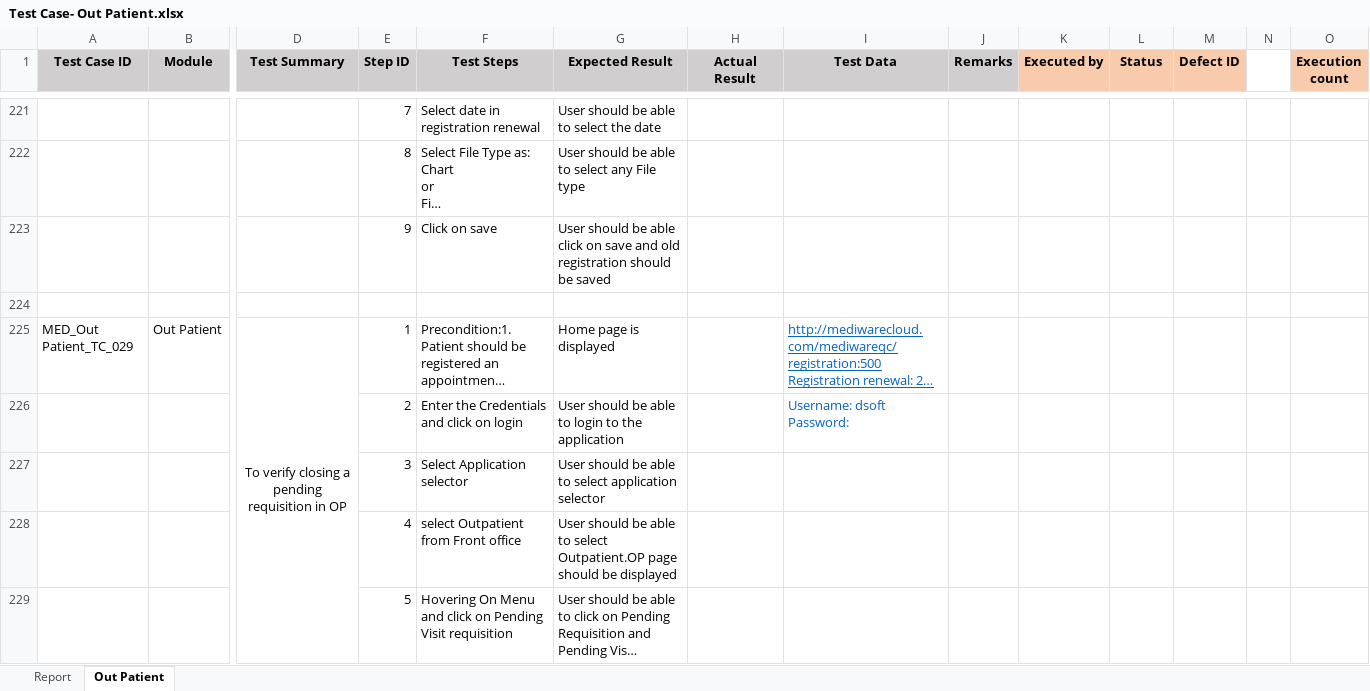
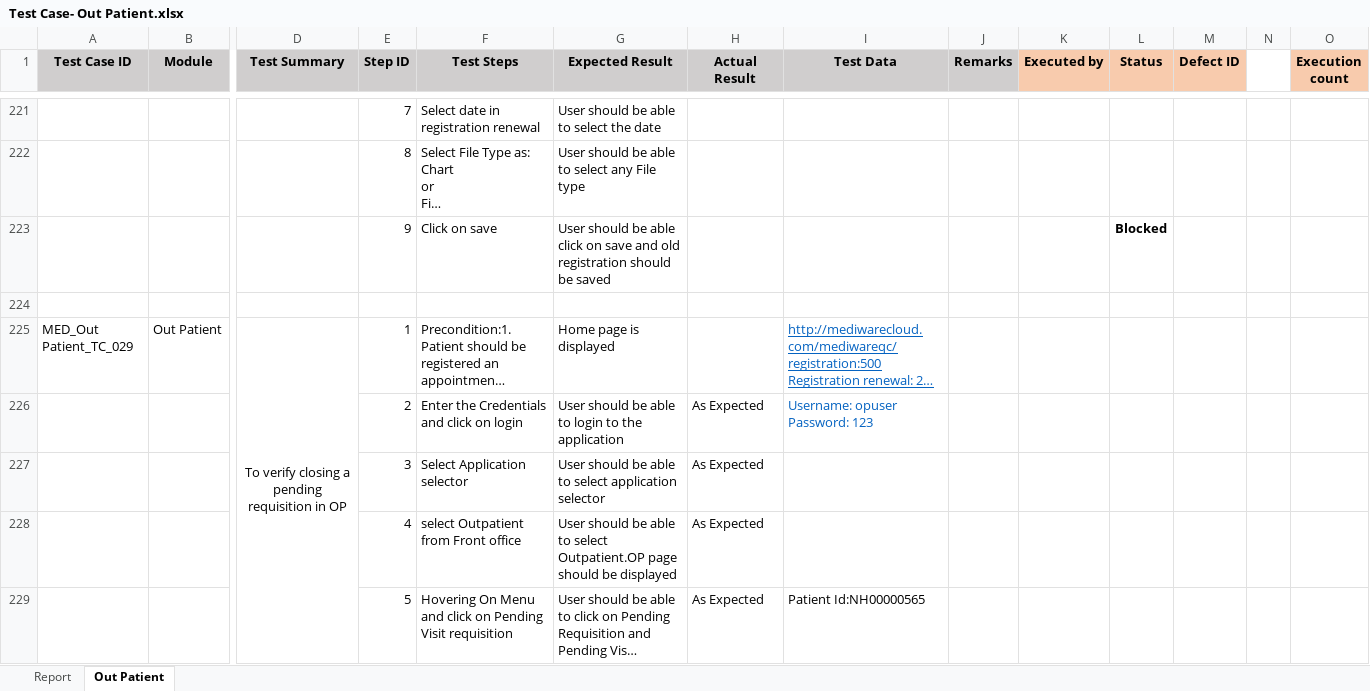
Before and after one commit to RijoJohnPatric/Mediware-Repository, an Excel workbook: Test Execution/Poornima/Test Case- Out Patient.xlsx, sheet Out Patient, drawn as a sheet; only a part is shown, gaps mark what is left out; long unchanged cells end in …; values as stored, in another font and other column widths than the file's, no borders; removed rows and columns are numbered as before the commit, all else as after; rows hold the shown columns only; ↵ is a line break in a cell; the diff covers the shown part only; the diff names each change by its address in the sheet, - before the commit and + after, or states it on an @@ line.

```diff
--- a/Test Execution/Poornima/Test Case- Out Patient.xlsx (sheet Out Patient)
+++ b/Test Execution/Poornima/Test Case- Out Patient.xlsx (sheet Out Patient)
-L223 (Status): (empty)
+L223 (Status): Blocked
-H226 (Actual Result): (empty)
+H226 (Actual Result): As Expected
-I226 (Test Data): Username: dsoft ↵ Password:
+I226 (Test Data): Username: opuser ↵ Password: 123
-row 227:  |  |  | 3 | Select Application selector | User should be able to select application selector
+row 227:  |  |  | 3 | Select Application selector | User should be able to select application selector | As Expected
-H228:H229 (Actual Result): (empty)
+H228:H229 (Actual Result): As Expected
-I229 (Test Data): (empty)
+I229 (Test Data): Patient Id:NH00000565
```
Also changed, not shown: 22 added rows, 22 removed rows and 141 edited cells elsewhere in this sheet, 1 other file.
